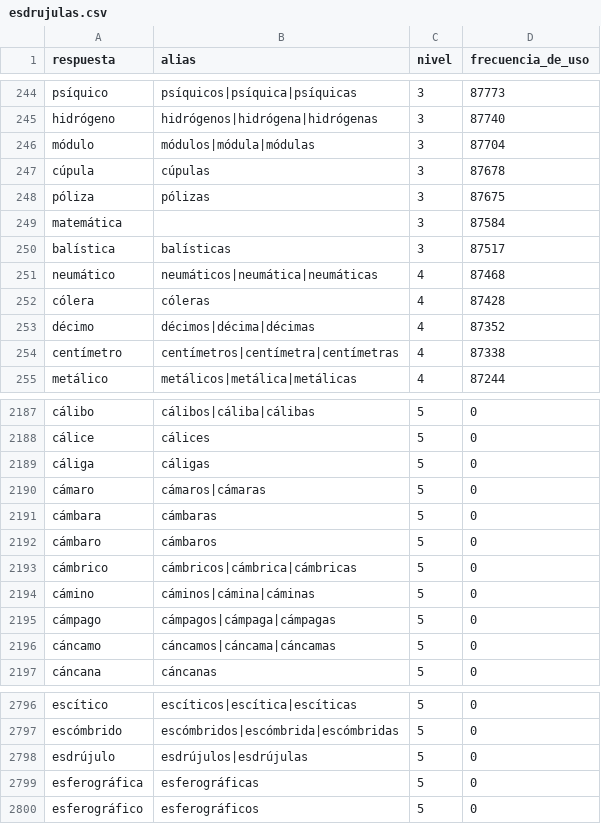
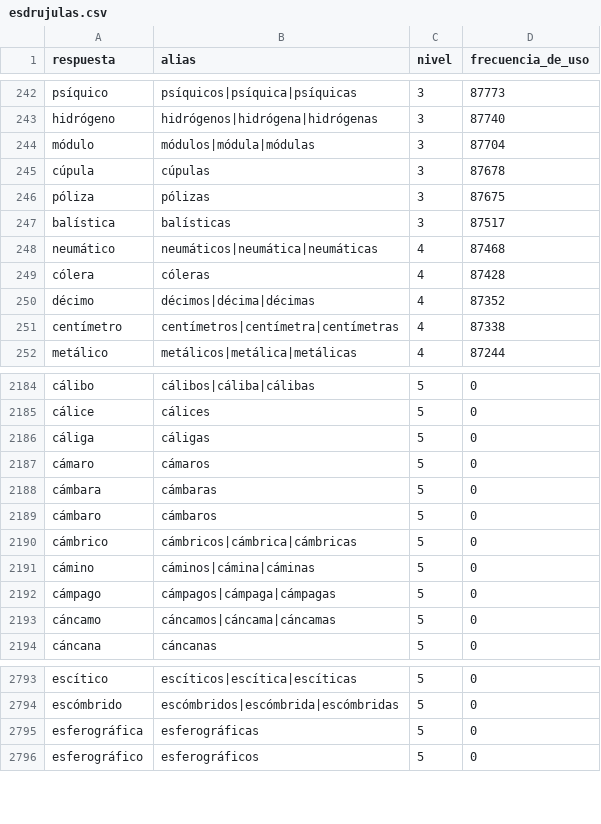
Before and after one commit to norahmartinn/sabihondo, a CSV file: datos/siete/esdrujulas.csv, drawn as a sheet; only a part is shown, gaps mark what is left out; the diff covers the shown part only.

Commit message:
Esdrújulas: femeninos y plurales también en las del nivel 1

```diff
--- a/datos/siete/esdrujulas.csv
+++ b/datos/siete/esdrujulas.csv
@@ -248,3 +246,2 @@ cúpula;cúpulas;3;87678
 póliza;pólizas;3;87675
-matemática;;3;87584
 balística;balísticas;3;87517
@@ -2189,3 +2186,3 @@ cálice;cálices;5;0
 cáliga;cáligas;5;0
-cámaro;cámaros|cámaras;5;0
+cámaro;cámaros;5;0
 cámbara;cámbaras;5;0
@@ -2797,3 +2794,2 @@ escítico;escíticos|escítica|escíticas;5;0
 escómbrido;escómbridos|escómbrida|escómbridas;5;0
-esdrújulo;esdrújulos|esdrújulas;5;0
 esferográfica;esferográficas;5;0
```
Also changed, not shown: 2 removed rows and 15 edited cells elsewhere in this file, 3 other files.
